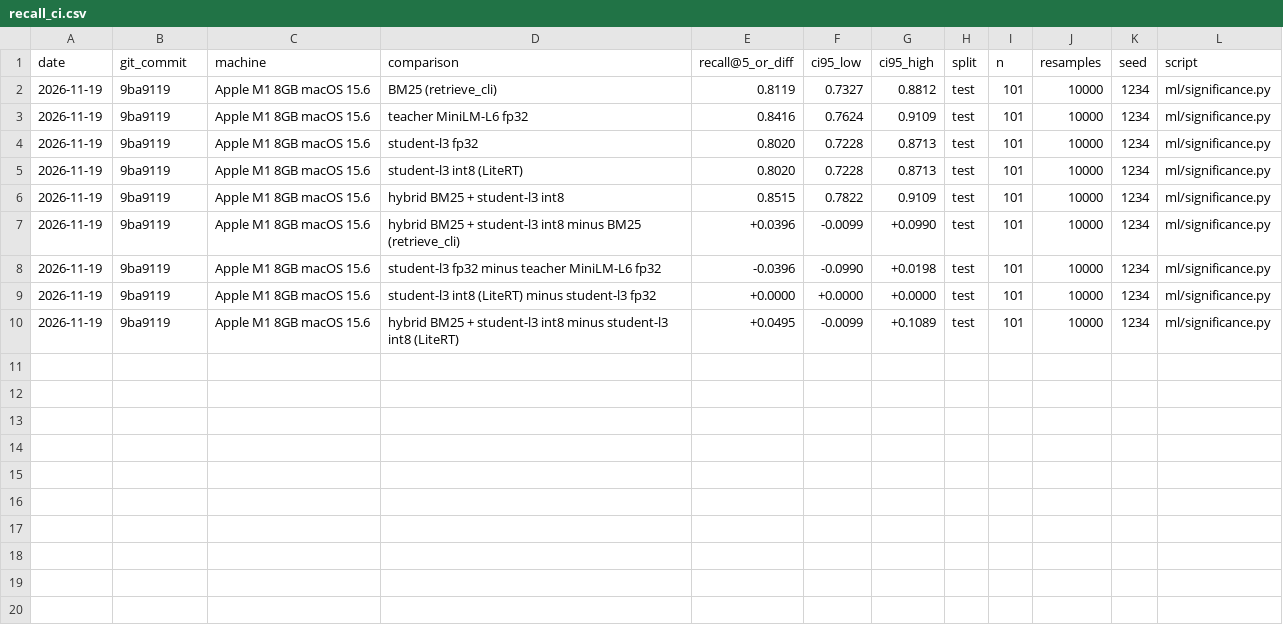
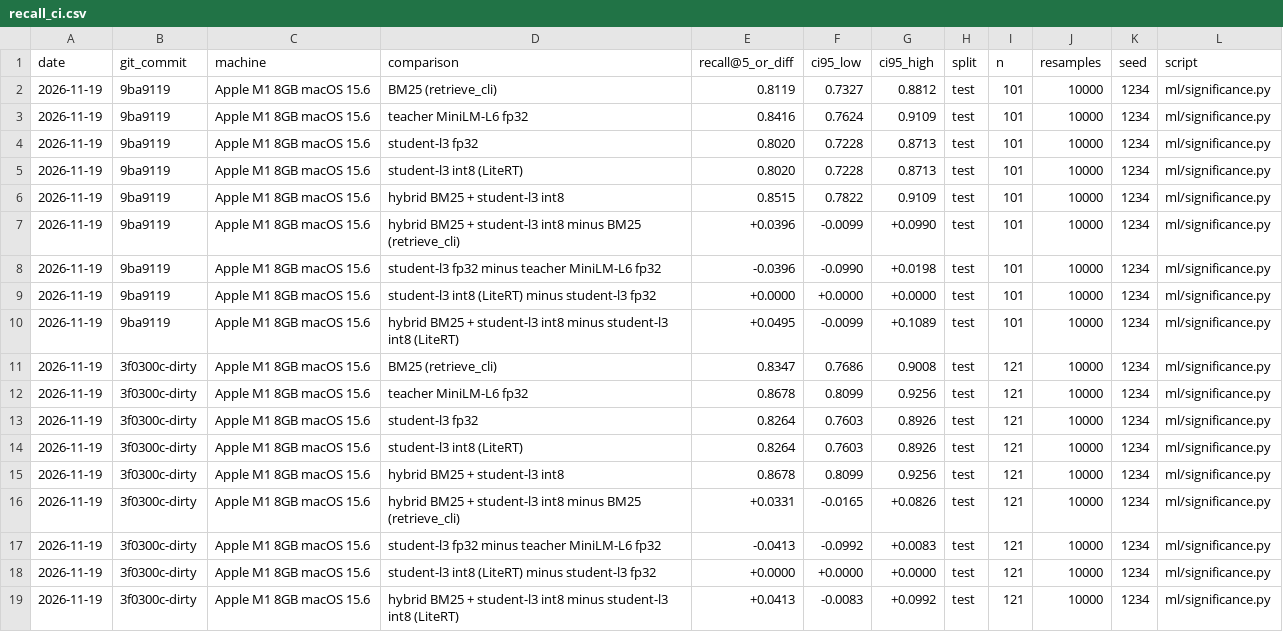
Before and after one commit to mideyy7/retrieve, a CSV file: docs/results/recall_ci.csv, drawn as a sheet; the diff names each change by its address in the sheet, - before the commit and + after, or states it on an @@ line.

```diff
--- a/docs/results/recall_ci.csv
+++ b/docs/results/recall_ci.csv
+row 11: 2026-11-19 | 3f0300c-dirty | Apple M1 8GB macOS 15.6 | BM25 (retrieve_cli) | 0.8347 | 0.7686 | 0.9008 | test | 121 | 10000 | 1234 | ml/significance.py
+row 12: 2026-11-19 | 3f0300c-dirty | Apple M1 8GB macOS 15.6 | teacher MiniLM-L6 fp32 | 0.8678 | 0.8099 | 0.9256 | test | 121 | 10000 | 1234 | ml/significance.py
+row 13: 2026-11-19 | 3f0300c-dirty | Apple M1 8GB macOS 15.6 | student-l3 fp32 | 0.8264 | 0.7603 | 0.8926 | test | 121 | 10000 | 1234 | ml/significance.py
+row 14: 2026-11-19 | 3f0300c-dirty | Apple M1 8GB macOS 15.6 | student-l3 int8 (LiteRT) | 0.8264 | 0.7603 | 0.8926 | test | 121 | 10000 | 1234 | ml/significance.py
+row 15: 2026-11-19 | 3f0300c-dirty | Apple M1 8GB macOS 15.6 | hybrid BM25 + student-l3 int8 | 0.8678 | 0.8099 | 0.9256 | test | 121 | 10000 | 1234 | ml/significance.py
+row 16: 2026-11-19 | 3f0300c-dirty | Apple M1 8GB macOS 15.6 | hybrid BM25 + student-l3 int8 minus BM25 (retrieve_cli) | +0.0331 | -0.0165 | +0.0826 | test | 121 | 10000 | 1234 | ml/significance.py
+row 17: 2026-11-19 | 3f0300c-dirty | Apple M1 8GB macOS 15.6 | student-l3 fp32 minus teacher MiniLM-L6 fp32 | -0.0413 | -0.0992 | +0.0083 | test | 121 | 10000 | 1234 | ml/significance.py
+row 18: 2026-11-19 | 3f0300c-dirty | Apple M1 8GB macOS 15.6 | student-l3 int8 (LiteRT) minus student-l3 fp32 | +0.0000 | +0.0000 | +0.0000 | test | 121 | 10000 | 1234 | ml/significance.py
+row 19: 2026-11-19 | 3f0300c-dirty | Apple M1 8GB macOS 15.6 | hybrid BM25 + student-l3 int8 minus student-l3 int8 (LiteRT) | +0.0413 | -0.0083 | +0.0992 | test | 121 | 10000 | 1234 | ml/significance.py
```
Also changed, not shown: docs/results/recall.csv, 1 other file.
